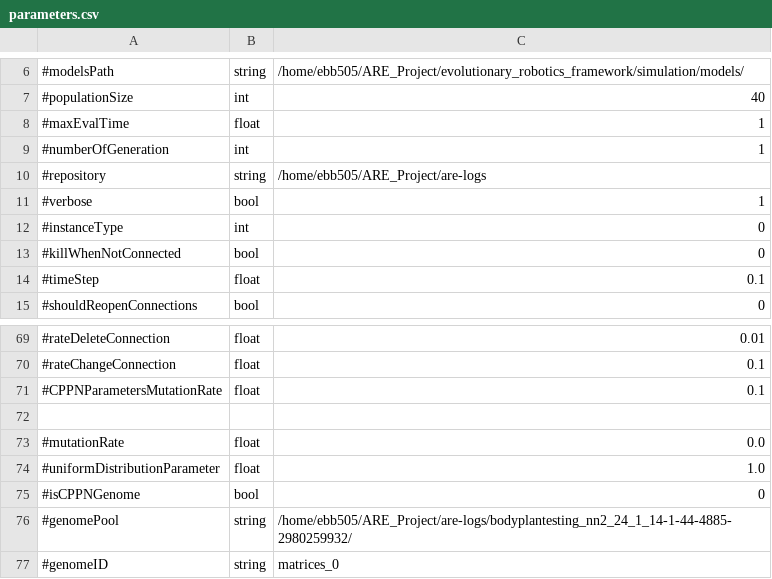
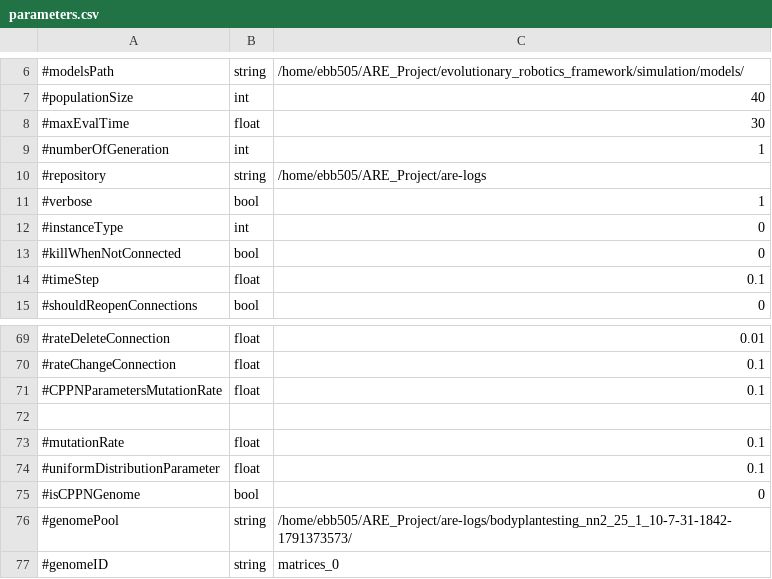
Before and after one commit to AutonomousRoboticEvolution/AREFramework, a CSV file: experiments/matrix_evolution/parameters.csv, drawn as a sheet; only a part is shown, gaps mark what is left out.

```diff
--- a/experiments/matrix_evolution/parameters.csv
+++ b/experiments/matrix_evolution/parameters.csv
@@ -7,3 +7,3 @@
 #populationSize,int,40
-#maxEvalTime,float,1
+#maxEvalTime,float,30
 #numberOfGeneration,int,1
@@ -72,6 +72,6 @@
 
-#mutationRate,float,0.0
-#uniformDistributionParameter,float,1.0
+#mutationRate,float,0.1
+#uniformDistributionParameter,float,0.1
 #isCPPNGenome,bool,0
-#genomePool,string,/home/ebb505/ARE_Project/are-logs/bodyplantesting_nn2_24_1_14-1-44-4885-2980259932/
+#genomePool,string,/home/ebb505/ARE_Project/are-logs/bodyplantesting_nn2_25_1_10-7-31-1842-1791373573/
 #genomeID,string,matrices_0
```
Also changed, not shown: experiments/bodyplantesting_nn2/parameters.csv, 1 other file.
